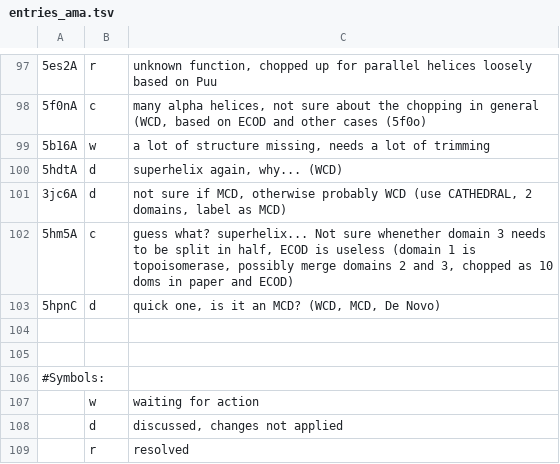
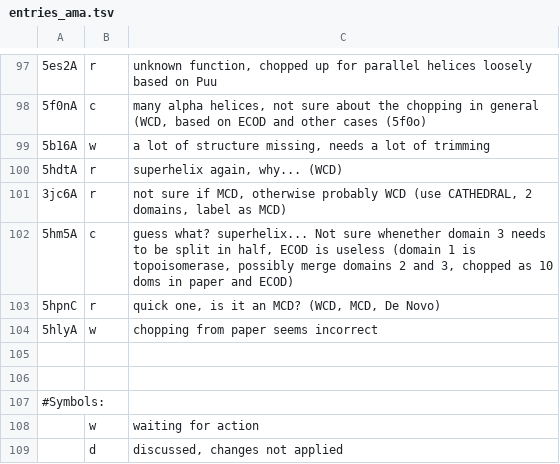
Before and after one commit to CATH-summer-2017/domchop, a TSV file: doc/entries_ama.tsv, drawn as a sheet; only a part is shown, gaps mark what is left out; the shorter side is filled out with more unchanged rows; the diff names each change by its address in the sheet, - before the commit and + after, or states it on an @@ line.

Commit message:
Update entries_ama.tsv

```diff
--- a/doc/entries_ama.tsv
+++ b/doc/entries_ama.tsv
-B100:B101: d
+B100:B101: r
-B103: d
+B103: r
+row 104: 5hlyA | w | chopping from paper seems incorrect
```
